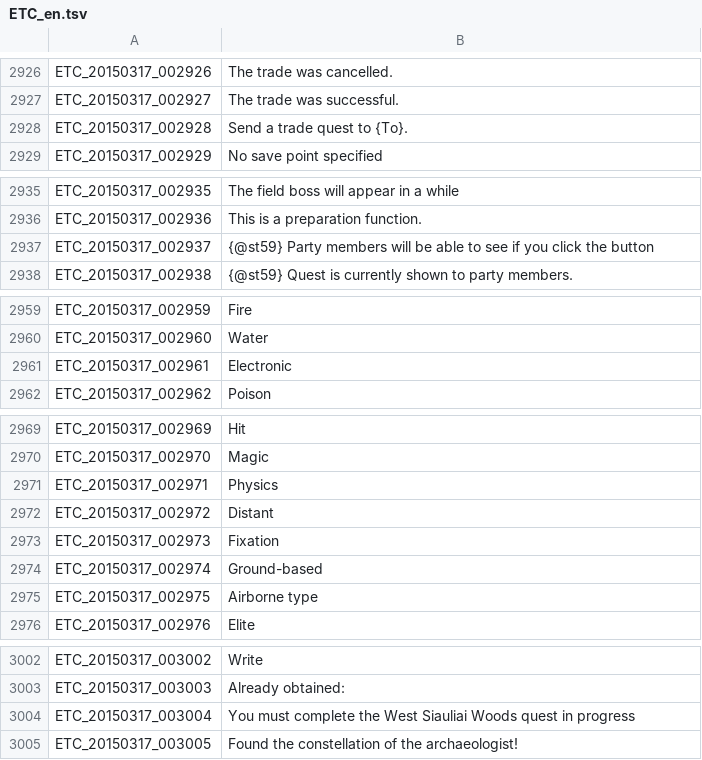
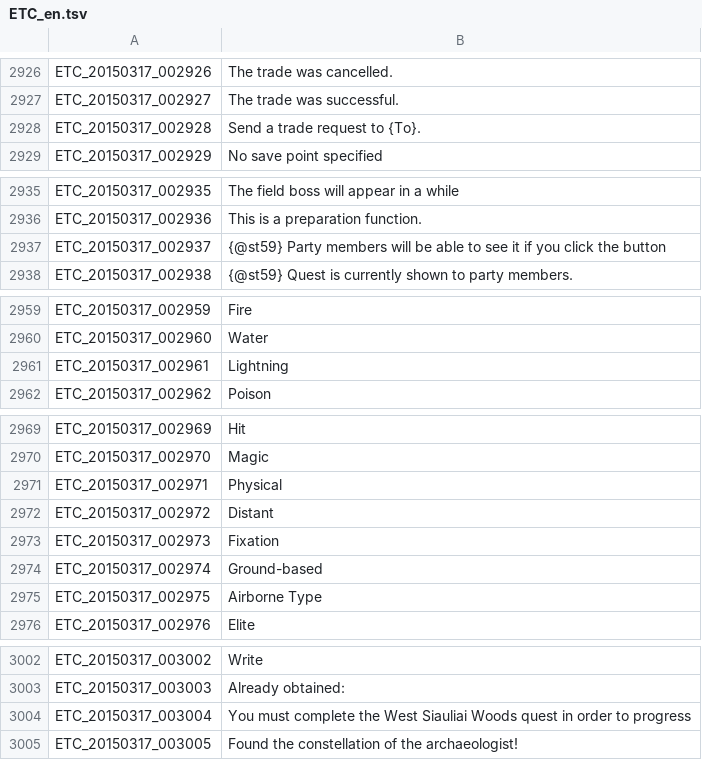
Before and after one commit to marikim/EnglishTranslation, a TSV file: ETC_en.tsv, drawn as a sheet; only a part is shown, gaps mark what is left out.

Commit message:
Update ETC_en.tsv

```diff
--- a/ETC_en.tsv
+++ b/ETC_en.tsv
@@ -2927,3 +2927,3 @@ ETC_20150317_002926	The trade was cancelled.
 ETC_20150317_002927	The trade was successful.
-ETC_20150317_002928	Send a trade quest to {To}.
+ETC_20150317_002928	Send a trade request to {To}.
 ETC_20150317_002929	No save point specified
@@ -2936,3 +2936,3 @@ ETC_20150317_002935	The field boss will appear in a while
 ETC_20150317_002936	This is a preparation function.
-ETC_20150317_002937	{@st59} Party members will be able to see if you click the button
+ETC_20150317_002937	{@st59} Party members will be able to see it if you click the button
 ETC_20150317_002938	{@st59} Quest is currently shown to party members.
@@ -2960,3 +2960,3 @@ ETC_20150317_002959	Fire
 ETC_20150317_002960	Water
-ETC_20150317_002961	Electronic
+ETC_20150317_002961	Lightning
 ETC_20150317_002962	Poison
@@ -2970,3 +2970,3 @@ ETC_20150317_002969	Hit
 ETC_20150317_002970	Magic
-ETC_20150317_002971	Physics
+ETC_20150317_002971	Physical
 ETC_20150317_002972	Distant
@@ -2974,3 +2974,3 @@ ETC_20150317_002973	Fixation
 ETC_20150317_002974	Ground-based
-ETC_20150317_002975	Airborne type
+ETC_20150317_002975	Airborne Type
 ETC_20150317_002976	Elite
@@ -3003,3 +3003,3 @@ ETC_20150317_003002	Write
 ETC_20150317_003003	Already obtained:
-ETC_20150317_003004	You must complete the West Siauliai Woods quest in progress
+ETC_20150317_003004	You must complete the West Siauliai Woods quest in order to progress
 ETC_20150317_003005	Found the constellation of the archaeologist!
```
